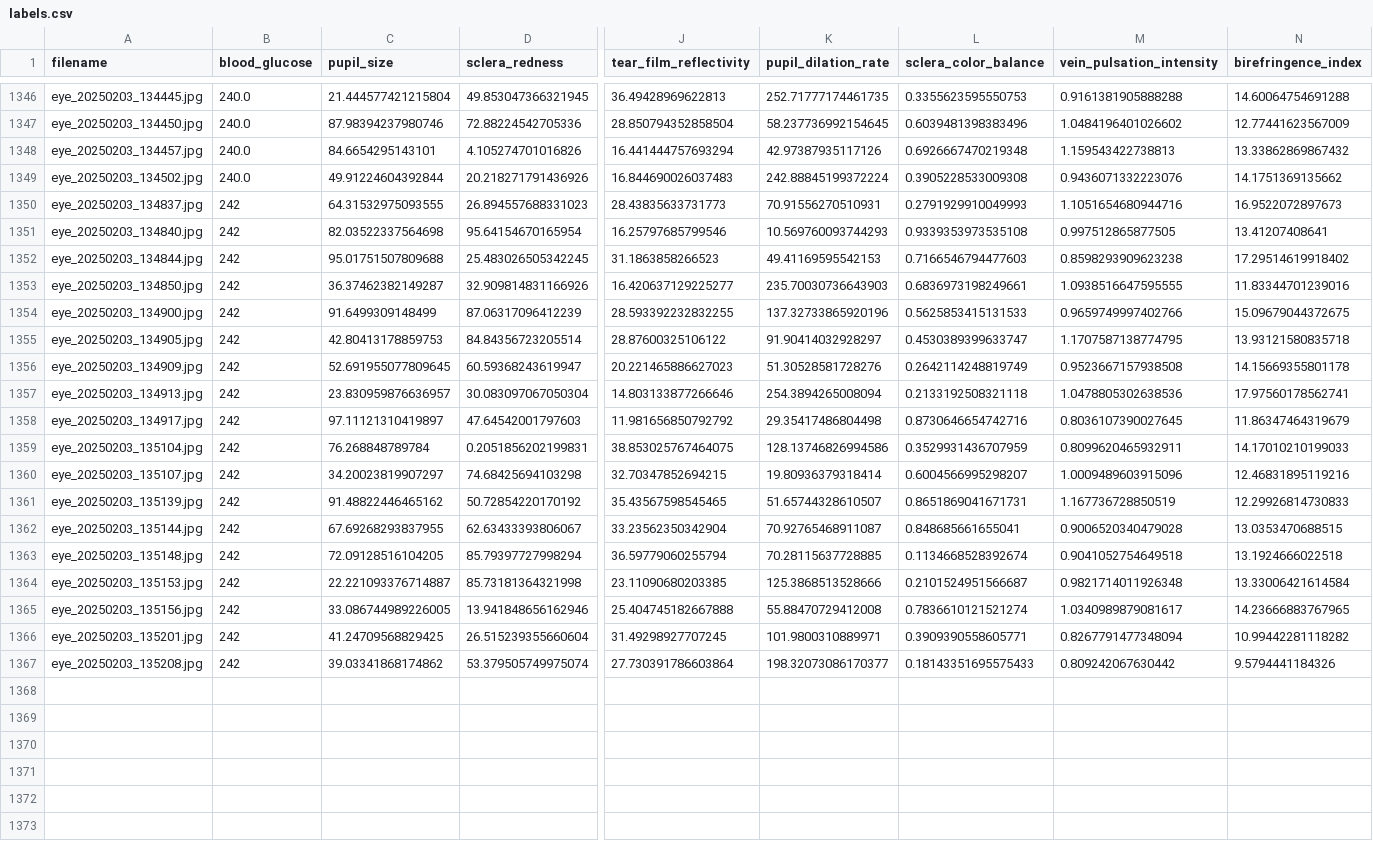
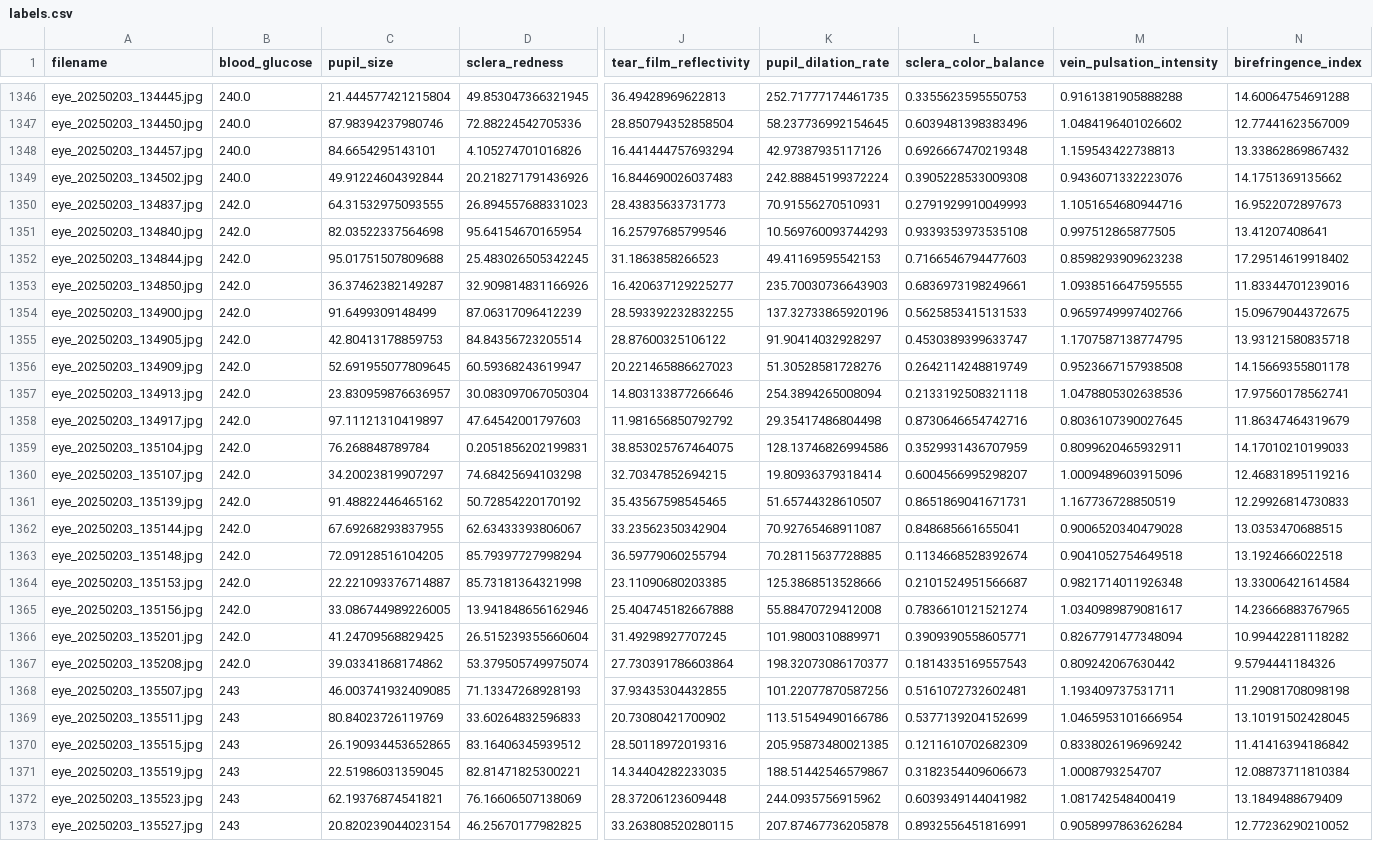
Before and after one commit to jtb21091/EyeBloodGlucose, a CSV file: eye_glucose_data/labels.csv, drawn as a sheet; only a part is shown, gaps mark what is left out; rows hold the shown columns only; the diff names each change by its address in the sheet, - before the commit and + after, or states it on an @@ line.

Commit message:
add

```diff
--- a/eye_glucose_data/labels.csv
+++ b/eye_glucose_data/labels.csv
-B1350:B1367 (blood_glucose): 242
+B1350:B1367 (blood_glucose): 242.0
-L1367 (sclera_color_balance): 0.18143351695575433
+L1367 (sclera_color_balance): 0.1814335169557543
+row 1368: eye_20250203_135507.jpg | 243 | 46.003741932409085 | 71.13347268928193 | 37.93435304432855 | 101.22077870587256 | 0.5161072732602481 | 1.193409737531711 | 11.29081708098198
+row 1369: eye_20250203_135511.jpg | 243 | 80.84023726119769 | 33.60264832596833 | 20.73080421700902 | 113.51549490166786 | 0.5377139204152699 | 1.0465953101666954 | 13.10191502428045
+row 1370: eye_20250203_135515.jpg | 243 | 26.190934453652865 | 83.16406345939512 | 28.50118972019316 | 205.95873480021385 | 0.1211610702682309 | 0.8338026196969242 | 11.41416394186842
+row 1371: eye_20250203_135519.jpg | 243 | 22.51986031359045 | 82.81471825300221 | 14.34404282233035 | 188.51442546579867 | 0.3182354409606673 | 1.0008793254707 | 12.08873711810384
+row 1372: eye_20250203_135523.jpg | 243 | 62.19376874541821 | 76.16606507138069 | 28.37206123609448 | 244.0935756915962 | 0.6039349144041982 | 1.081742548400419 | 13.1849488679409
+row 1373: eye_20250203_135527.jpg | 243 | 20.820239044023154 | 46.25670177982825 | 33.263808520280115 | 207.87467736205878 | 0.8932556451816991 | 0.9058997863626284 | 12.77236290210052
```
